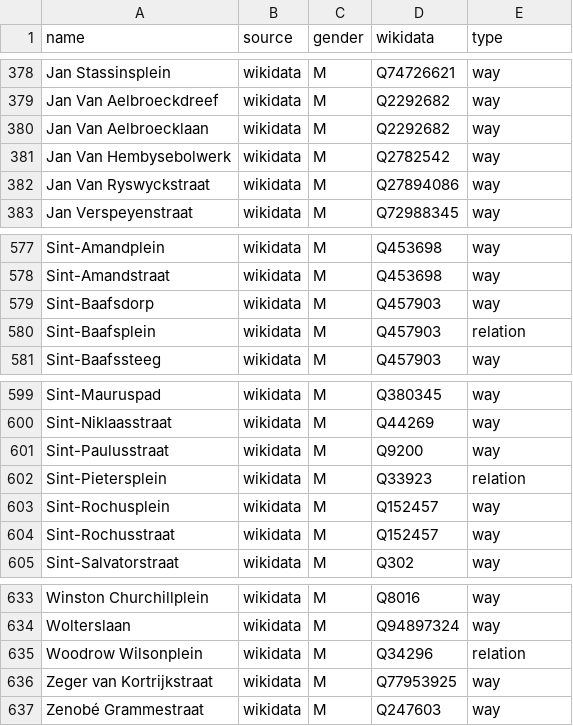
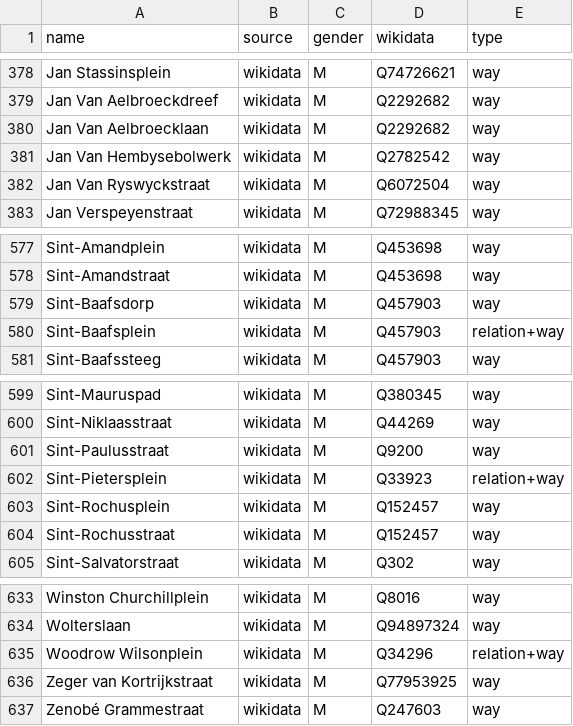
Before and after one commit to EqualStreetNames/equalstreetnames-gent, a CSV file: data/gender.csv, drawn as a sheet; only a part is shown, gaps mark what is left out; the diff names each change by its address in the sheet, - before the commit and + after, or states it on an @@ line.

```diff
--- a/data/gender.csv
+++ b/data/gender.csv
-D382 (wikidata): Q27894086
+D382 (wikidata): Q6072504
-E580 (type): relation
+E580 (type): relation+way
-E602 (type): relation
+E602 (type): relation+way
-E635 (type): relation
+E635 (type): relation+way
```
Also changed, not shown: data/other.csv, 2 other files.
